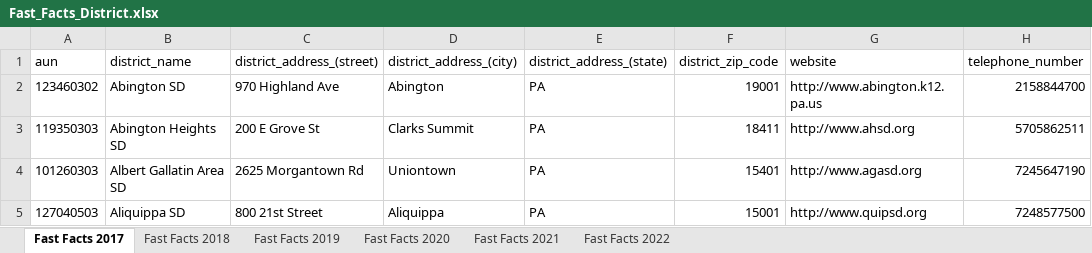
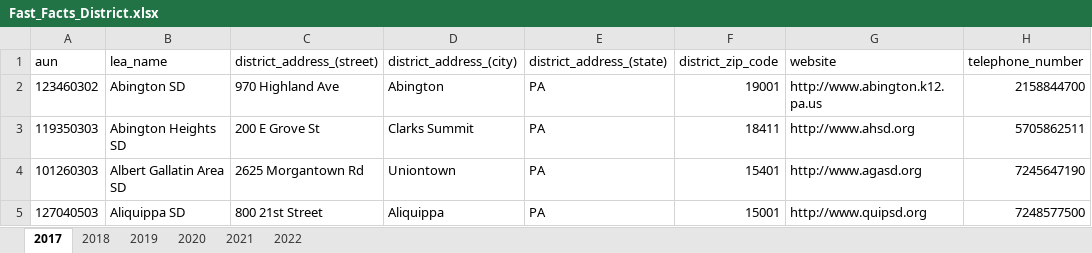
Before and after one commit to XiaomingZhao47/PA-schools, an Excel workbook: web-framework/server/data-clean/Fast_Facts_District.xlsx, sheet 2017, drawn as a sheet; only a part is shown; values as stored, in another font and other column widths than the file's, no borders; the diff names each change by its address in the sheet, - before the commit and + after, or states it on an @@ line.

Commit message:
Add multi-sheet per file support to data cleaner

```diff
--- a/web-framework/server/data-clean/Fast_Facts_District.xlsx (sheet 2017)
+++ b/web-framework/server/data-clean/Fast_Facts_District.xlsx (sheet 2017)
-sheet tab: Fast Facts 2017
+sheet tab: 2017
-sheet tab: Fast Facts 2018
+sheet tab: 2018
-sheet tab: Fast Facts 2019
+sheet tab: 2019
-sheet tab: Fast Facts 2020
+sheet tab: 2020
-sheet tab: Fast Facts 2021
+sheet tab: 2021
-sheet tab: Fast Facts 2022
+sheet tab: 2022
-B1: district_name
+B1: lea_name
```
Also changed, not shown: sheet 2020, sheet 2018, sheet 2022, sheet 2021, sheet 2019, 5 other files.
